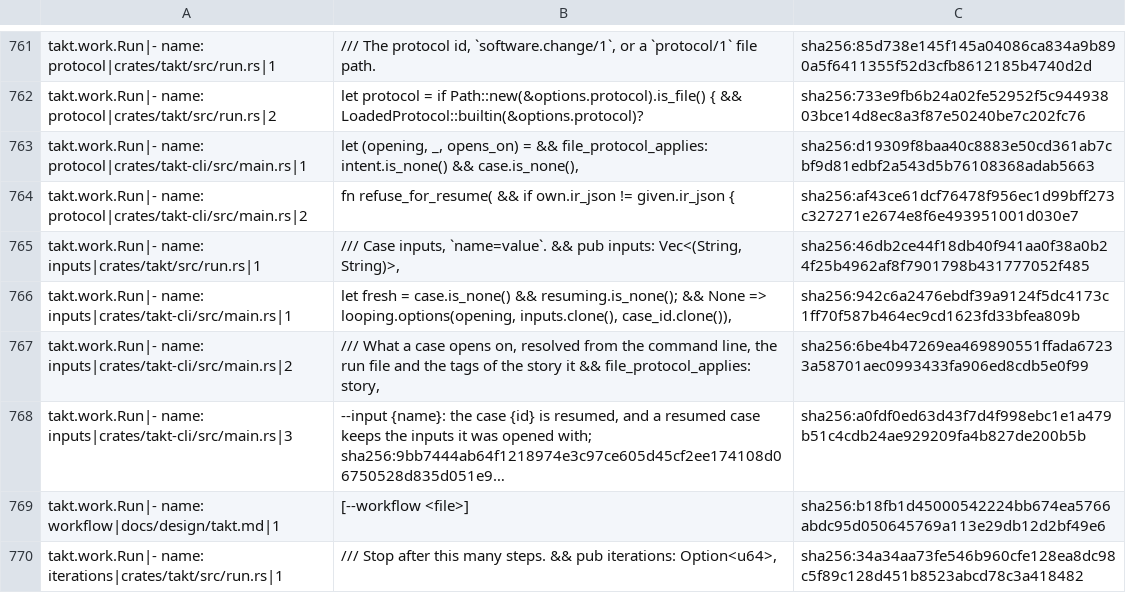
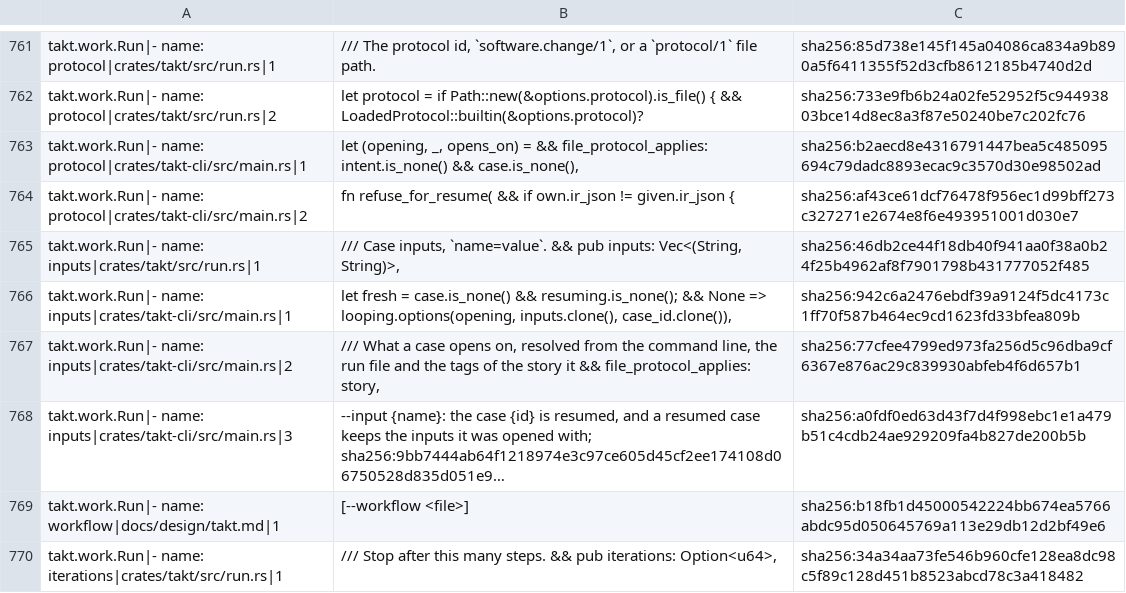
Before and after one commit to beyond10x/takt, a TSV file: ess/domains/takt.citations.tsv, drawn as a sheet; only a part is shown, gaps mark what is left out; long unchanged cells end in …; the diff names each change by its address in the sheet, - before the commit and + after, or states it on an @@ line.

```diff
--- a/ess/domains/takt.citations.tsv
+++ b/ess/domains/takt.citations.tsv
-C763: sha256:d19309f8baa40c8883e50cd361ab7cbf9d81edbf2a543d5b76108368adab5663
+C763: sha256:b2aecd8e4316791447bea5c485095694c79dadc8893ecac9c3570d30e98502ad
-C767: sha256:6be4b47269ea469890551ffada67233a58701aec0993433fa906ed8cdb5e0f99
+C767: sha256:77cfee4799ed973fa256d5c96dba9cf6367e876ac29c839930abfeb4f6d657b1
```
Also changed, not shown: 23 other files.
